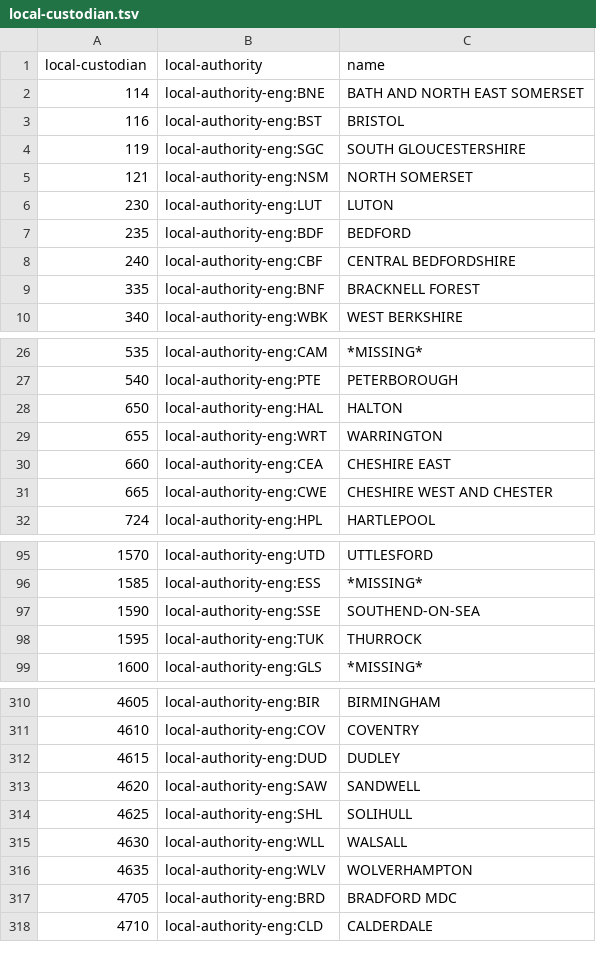
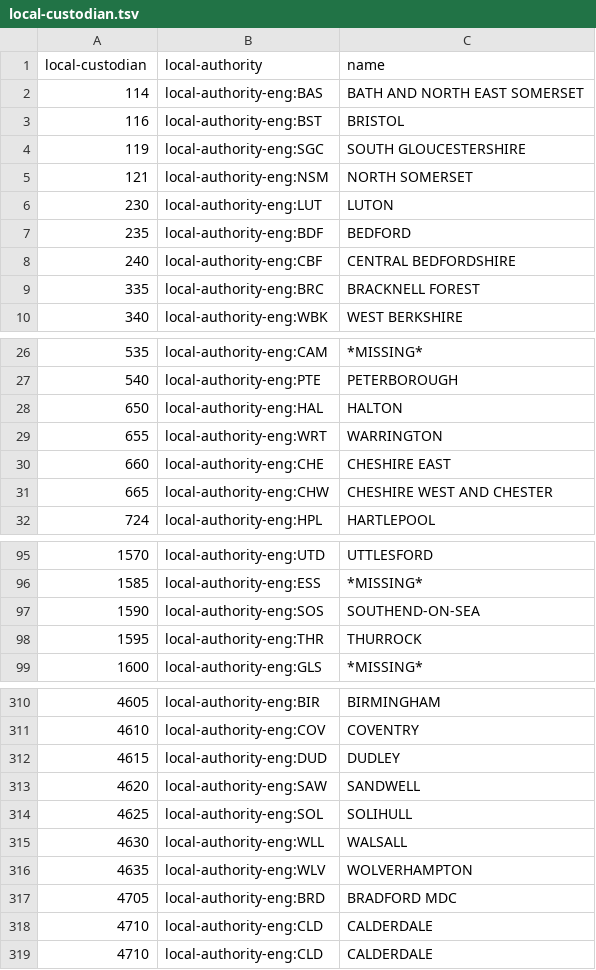
Before and after one commit to openregister/local-authority-data, a TSV file: maps/local-custodian.tsv, drawn as a sheet; only a part is shown, gaps mark what is left out; the diff covers the shown part only.

Commit message:
Fix keys in local custodian file

```diff
--- a/maps/local-custodian.tsv
+++ b/maps/local-custodian.tsv
@@ -1,3 +1,3 @@
 local-custodian	local-authority	name
-114	local-authority-eng:BNE	BATH AND NORTH EAST SOMERSET
+114	local-authority-eng:BAS	BATH AND NORTH EAST SOMERSET
 116	local-authority-eng:BST	BRISTOL
@@ -8,3 +8,3 @@ local-custodian	local-authority	name
 240	local-authority-eng:CBF	CENTRAL BEDFORDSHIRE
-335	local-authority-eng:BNF	BRACKNELL FOREST
+335	local-authority-eng:BRC	BRACKNELL FOREST
 340	local-authority-eng:WBK	WEST BERKSHIRE
@@ -29,4 +29,4 @@ local-custodian	local-authority	name
 655	local-authority-eng:WRT	WARRINGTON
-660	local-authority-eng:CEA	CHESHIRE EAST
-665	local-authority-eng:CWE	CHESHIRE WEST AND CHESTER
+660	local-authority-eng:CHE	CHESHIRE EAST
+665	local-authority-eng:CHW	CHESHIRE WEST AND CHESTER
 724	local-authority-eng:HPL	HARTLEPOOL
@@ -96,4 +96,4 @@ local-custodian	local-authority	name
 1585	local-authority-eng:ESS	*MISSING*
-1590	local-authority-eng:SSE	SOUTHEND-ON-SEA
-1595	local-authority-eng:TUK	THURROCK
+1590	local-authority-eng:SOS	SOUTHEND-ON-SEA
+1595	local-authority-eng:THR	THURROCK
 1600	local-authority-eng:GLS	*MISSING*
@@ -313,3 +313,3 @@ local-custodian	local-authority	name
 4620	local-authority-eng:SAW	SANDWELL
-4625	local-authority-eng:SHL	SOLIHULL
+4625	local-authority-eng:SOL	SOLIHULL
 4630	local-authority-eng:WLL	WALSALL
@@ -317,2 +317,3 @@ local-custodian	local-authority	name
 4705	local-authority-eng:BRD	BRADFORD MDC
+4710	local-authority-eng:CLD	CALDERDALE
 4710	local-authority-eng:CLD	CALDERDALE
```
Also changed, not shown: 3 edited cells elsewhere in this file.
